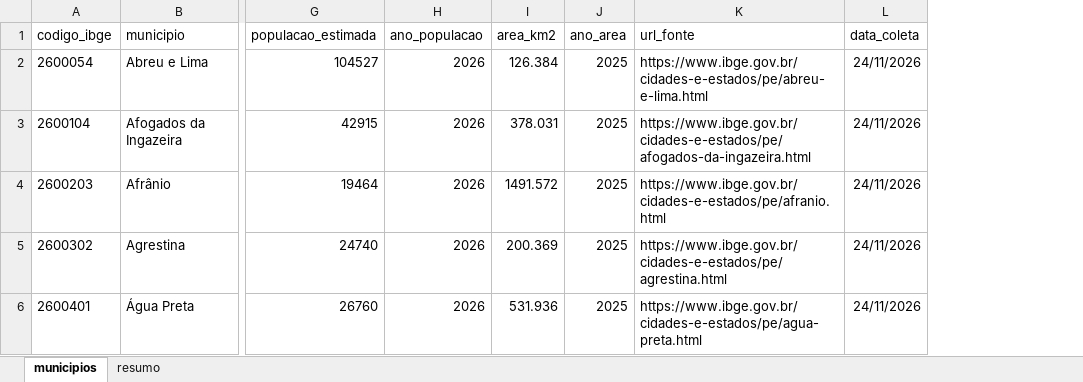
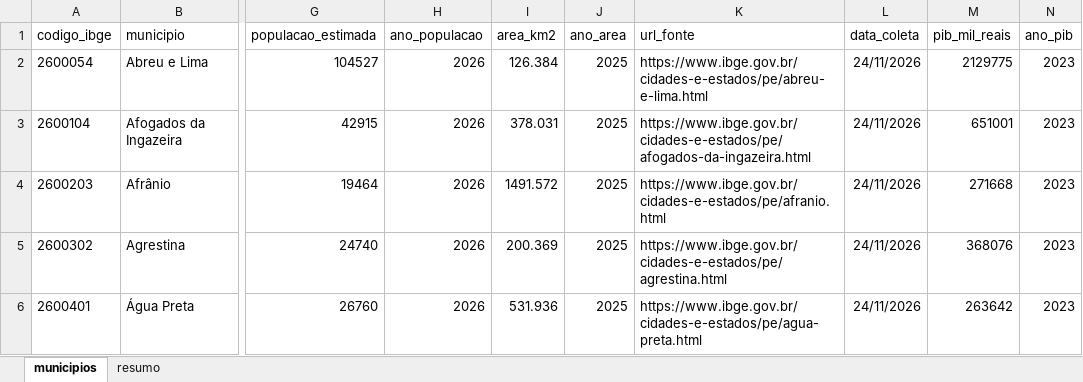
Before and after one commit to ViniGBPl/desafio-qca-ibge, an Excel workbook: output/municipios_pe.xlsx, sheet municipios, drawn as a sheet; only a part is shown, gaps mark what is left out; values as stored, in another font and other column widths than the file's, no borders; the diff names each change by its address in the sheet, - before the commit and + after, or states it on an @@ line.

```diff
--- a/output/municipios_pe.xlsx (sheet municipios)
+++ b/output/municipios_pe.xlsx (sheet municipios)
+column M (pib_mil_reais), rows 2-6: 2129775 | 651001 | 271668 | 368076 | 263642
+column N (ano_pib), rows 2-6: all 2023
```
Also changed, not shown: sheet resumo, 14 other files.
